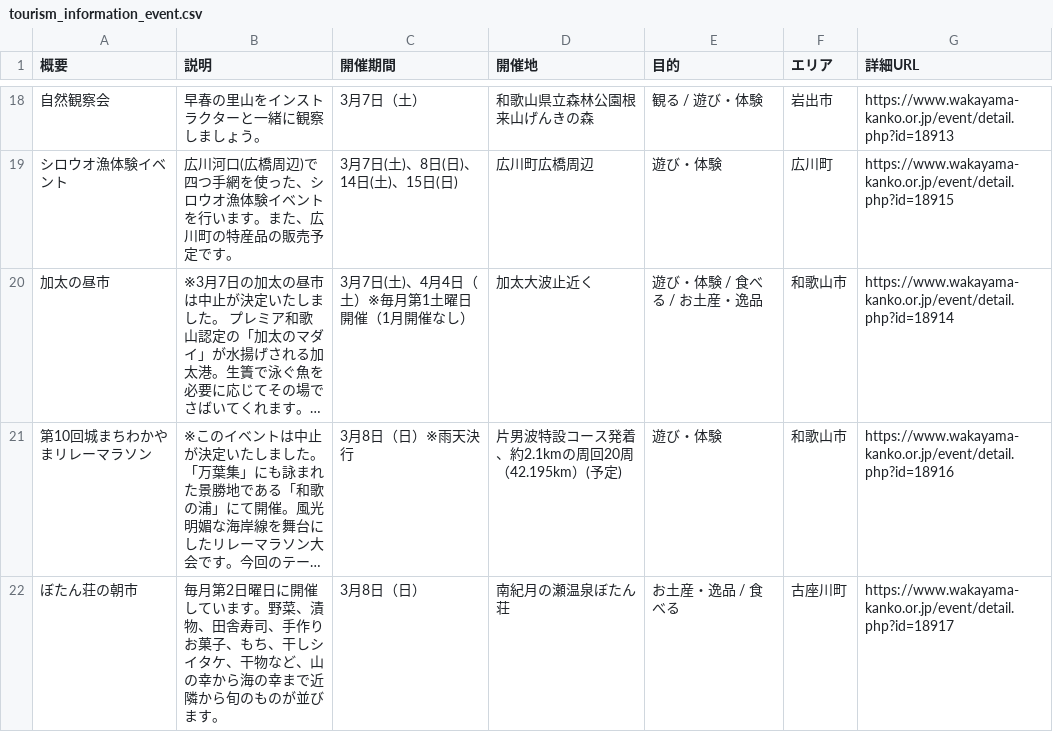
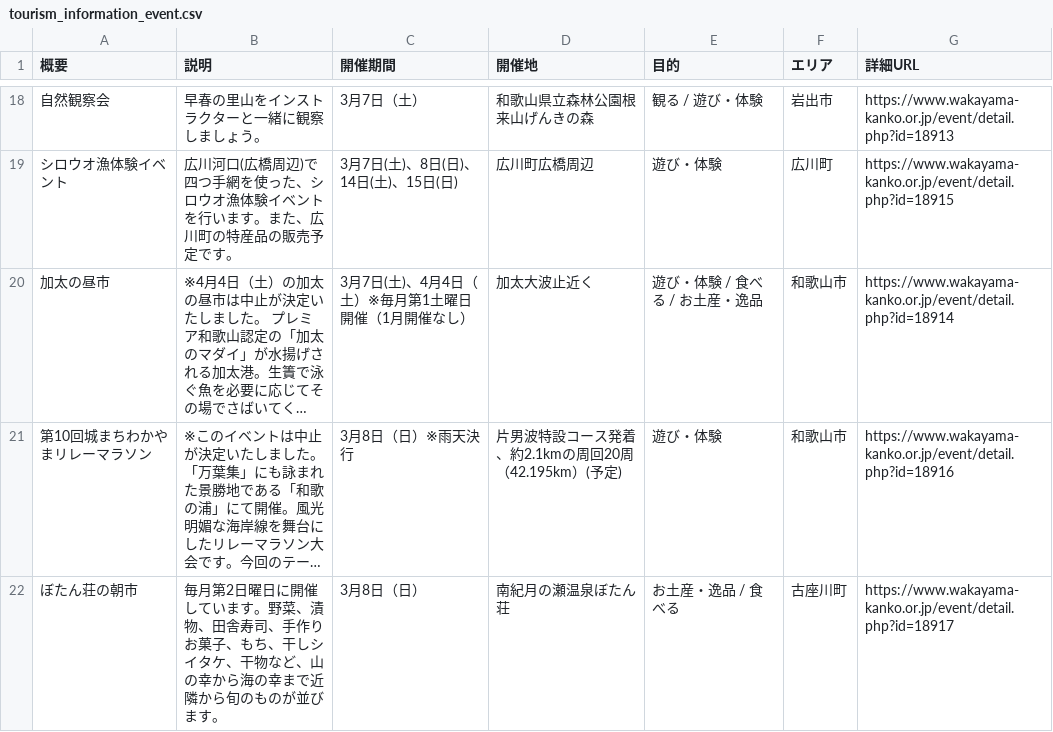
Before and after one commit to wakayama-pref-org/Tourism_information_event, a CSV file: csv/tourism_information_event.csv, drawn as a sheet; only a part is shown, gaps mark what is left out; the diff covers the shown part only.

```diff
--- a/csv/tourism_information_event.csv
+++ b/csv/tourism_information_event.csv
@@ -19,3 +19,3 @@
 "シロウオ漁体験イベント","広川河口(広橋周辺)で四つ手網を使った、シロウオ漁体験イベントを行います。また、広川町の特産品の販売予定です。","3月7日(土)、8日(日)、14日(土)、15日(日)","広川町広橋周辺","遊び・体験","広川町","https://www.wakayama-kanko.or.jp/event/detail.php?id=18915"
-"加太の昼市","※3月7日の加太の昼市は中止が決定いたしました。 プレミア和歌山認定の「加太のマダイ」が水揚げされる加太港。生簀で泳ぐ魚を必要に応じてその場でさばいてくれます。…","3月7日(土)、4月4日（土）※毎月第1土曜日開催（1月開催なし）","加太大波止近く","遊び・体験 / 食べる / お土産・逸品","和歌山市","https://www.wakayama-kanko.or.jp/event/detail.php?id=18914"
+"加太の昼市","※4月4日（土）の加太の昼市は中止が決定いたしました。 プレミア和歌山認定の「加太のマダイ」が水揚げされる加太港。生簀で泳ぐ魚を必要に応じてその場でさばいてく…","3月7日(土)、4月4日（土）※毎月第1土曜日開催（1月開催なし）","加太大波止近く","遊び・体験 / 食べる / お土産・逸品","和歌山市","https://www.wakayama-kanko.or.jp/event/detail.php?id=18914"
 "第10回城まちわかやまリレーマラソン","※このイベントは中止が決定いたしました。 「万葉集」にも詠まれた景勝地である「和歌の浦」にて開催。風光明媚な海岸線を舞台にしたリレーマラソン大会です。今回のテー…","3月8日（日）※雨天決行","片男波特設コース発着、約2.1kmの周回20周（42.195km）(予定)","遊び・体験","和歌山市","https://www.wakayama-kanko.or.jp/event/detail.php?id=18916"
```
Also changed, not shown: 1 added row and 1 removed row elsewhere in this file, 1 other file.
